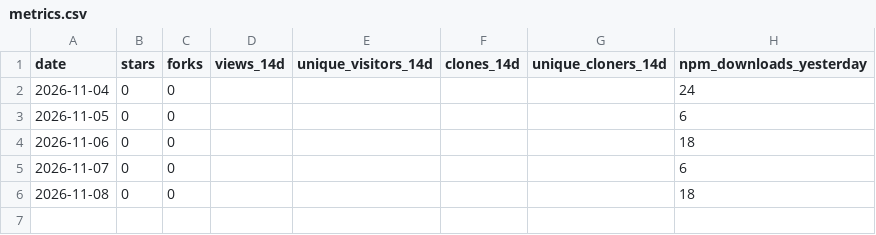
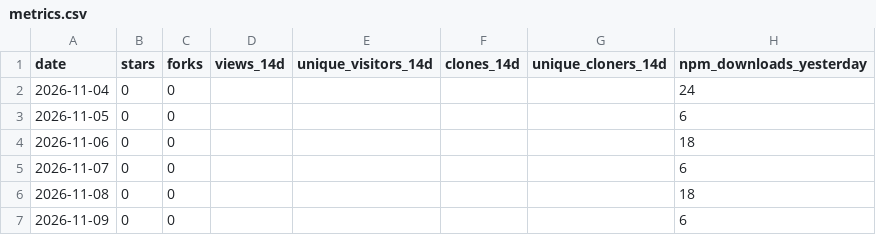
Before and after one commit to shivam-070208/workproof, a CSV file: metrics.csv, drawn as a sheet; the diff names each change by its address in the sheet, - before the commit and + after, or states it on an @@ line.

```diff
--- a/metrics.csv
+++ b/metrics.csv
+row 7: 2026-11-09 | 0 | 0 |  |  |  |  | 6
```
Also changed, not shown: 3 other files.
